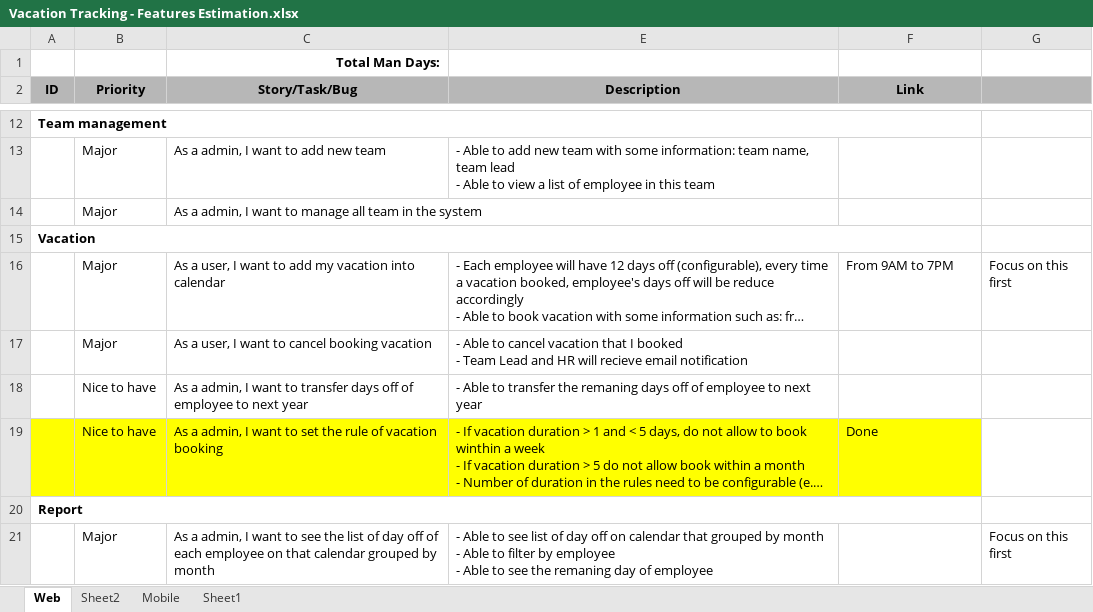
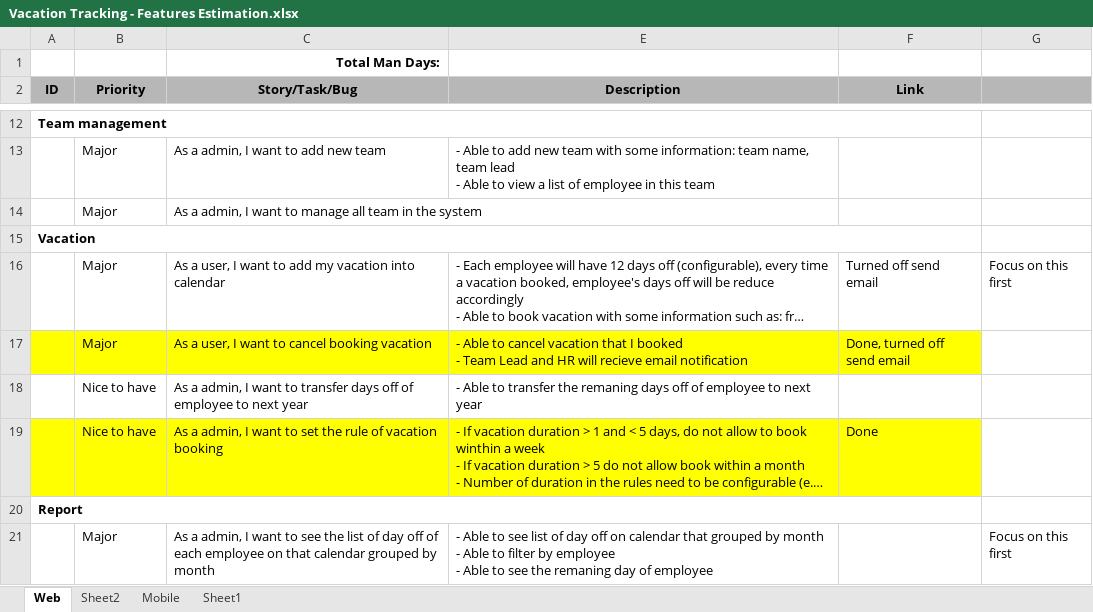
Before and after one commit to futurify-minhtran/vacation, an Excel workbook: VacationTracking/Vacation Tracking - Features Estimation.xlsx, sheet Web, drawn as a sheet; only a part is shown, gaps mark what is left out; long unchanged cells end in …; values as stored, in another font and other column widths than the file's, no borders; conditional formats not drawn; the diff names each change by its address in the sheet, - before the commit and + after, or states it on an @@ line.

Commit message:
- Fix bug booking - Add send email after canceling booking

```diff
--- a/VacationTracking/Vacation Tracking - Features Estimation.xlsx (sheet Web)
+++ b/VacationTracking/Vacation Tracking - Features Estimation.xlsx (sheet Web)
-F16 (Link): From 9AM to 7PM
+F16 (Link): Turned off send email
-A17:C17 fill: none
+A17:C17 fill: #FFFF00
-E17:F17 fill: none
+E17:F17 fill: #FFFF00
-F17 (Link): (empty)
+F17 (Link): Done, turned off send email
```
Also changed, not shown: 10 other files.
